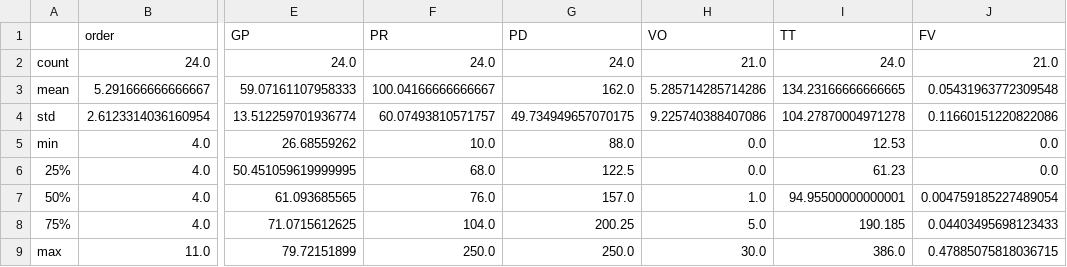
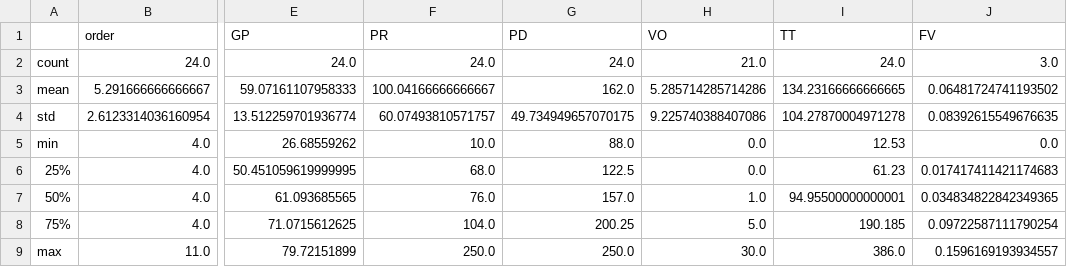
Before and after one commit to man-shu/snake-monkey, a CSV file: stats/PY-stats.csv, drawn as a sheet; only a part is shown, gaps mark what is left out; the diff names each change by its address in the sheet, - before the commit and + after, or states it on an @@ line.

```diff
--- a/stats/PY-stats.csv
+++ b/stats/PY-stats.csv
-J2 (FV): 21.0
+J2 (FV): 3.0
-J3 (FV): 0.05431963772309548
+J3 (FV): 0.06481724741193502
-J4 (FV): 0.11660151220822086
+J4 (FV): 0.08392615549676635
-J6 (FV): 0.0
+J6 (FV): 0.017417411421174683
-J7 (FV): 0.004759185227489054
+J7 (FV): 0.034834822842349365
-J8 (FV): 0.04403495698123433
+J8 (FV): 0.09722587111790254
-J9 (FV): 0.47885075818036715
+J9 (FV): 0.1596169193934557
```
Also changed, not shown: stats/BB-stats.csv, stats/CV-stats.csv, 4 other files.
